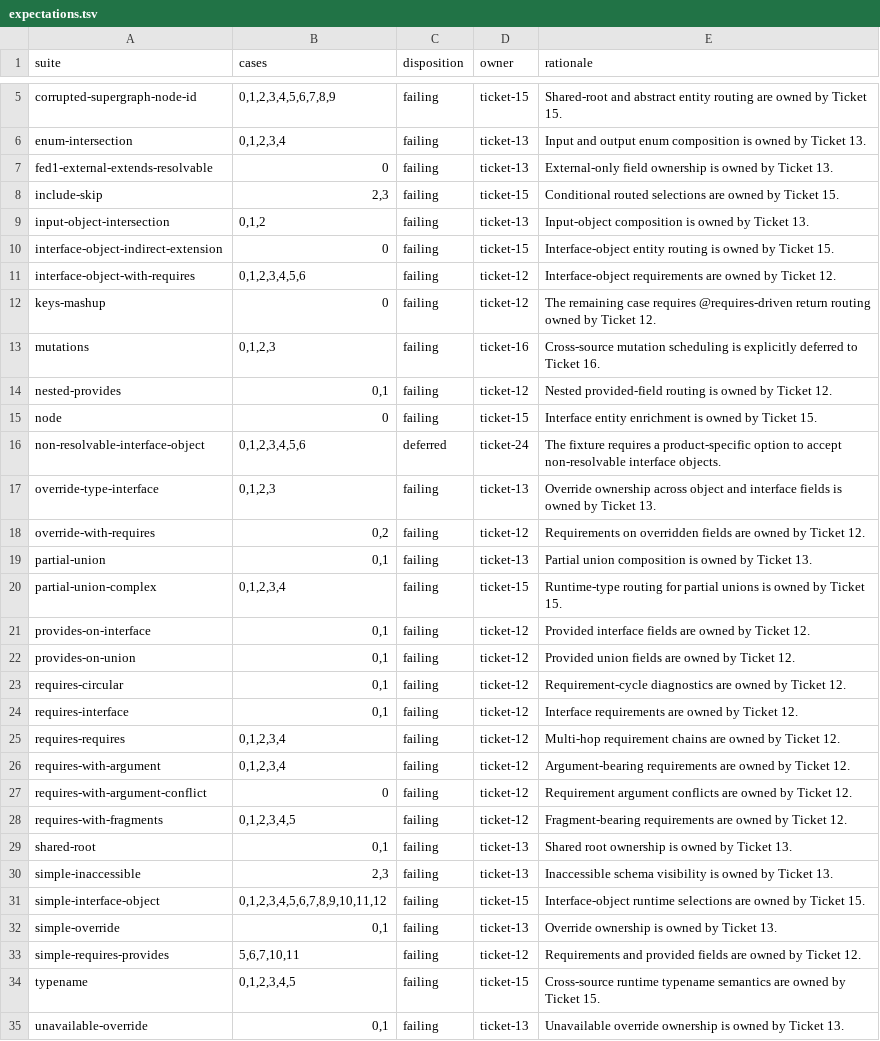
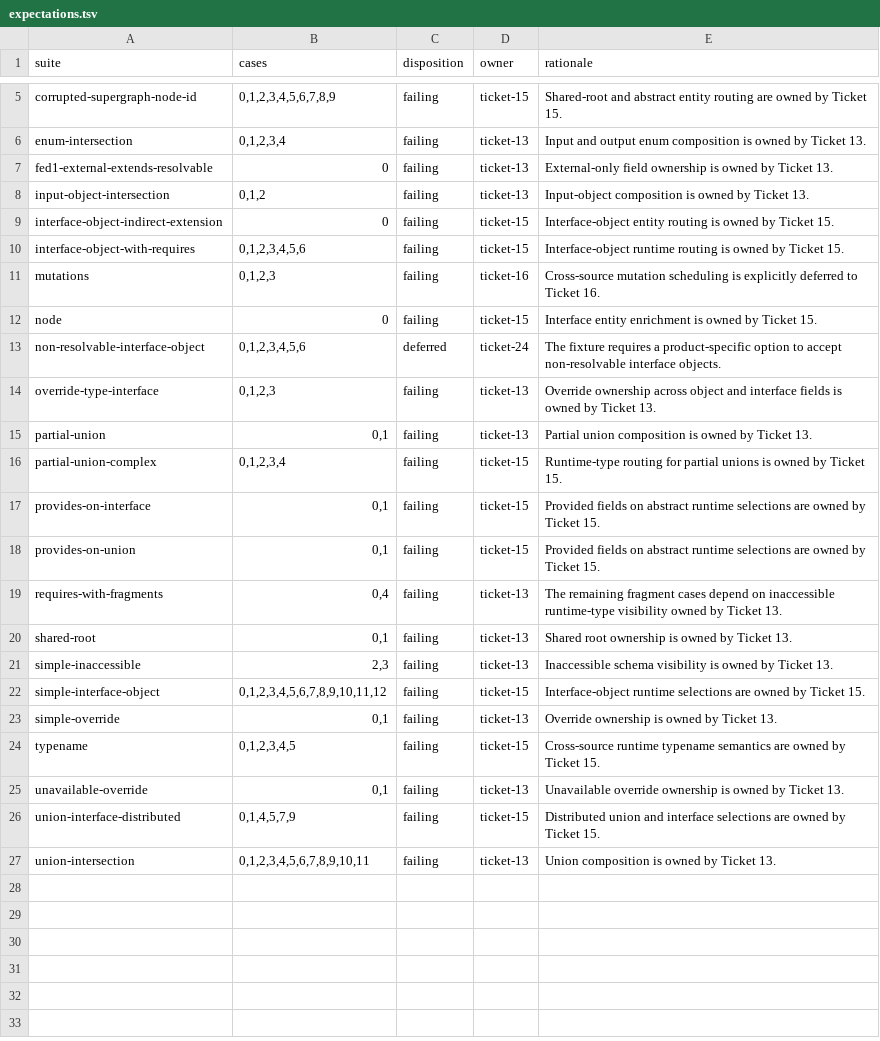
Before and after one commit to ghostdogpr/caliban, a TSV file: gateway-audit/expectations.tsv, drawn as a sheet; only a part is shown, gaps mark what is left out; the shorter side is filled out with more unchanged rows.

Commit message:
Support requirements and provided fields

```diff
--- a/gateway-audit/expectations.tsv
+++ b/gateway-audit/expectations.tsv
@@ -7,9 +7,6 @@ enum-intersection	0,1,2,3,4	failing	ticket-13	Input and output enum composition
 fed1-external-extends-resolvable	0	failing	ticket-13	External-only field ownership is owned by Ticket 13.
-include-skip	2,3	failing	ticket-15	Conditional routed selections are owned by Ticket 15.
 input-object-intersection	0,1,2	failing	ticket-13	Input-object composition is owned by Ticket 13.
 interface-object-indirect-extension	0	failing	ticket-15	Interface-object entity routing is owned by Ticket 15.
-interface-object-with-requires	0,1,2,3,4,5,6	failing	ticket-12	Interface-object requirements are owned by Ticket 12.
-keys-mashup	0	failing	ticket-12	The remaining case requires @requires-driven return routing owned by Ticket 12.
+interface-object-with-requires	0,1,2,3,4,5,6	failing	ticket-15	Interface-object runtime routing is owned by Ticket 15.
 mutations	0,1,2,3	failing	ticket-16	Cross-source mutation scheduling is explicitly deferred to Ticket 16.
-nested-provides	0,1	failing	ticket-12	Nested provided-field routing is owned by Ticket 12.
 node	0	failing	ticket-15	Interface entity enrichment is owned by Ticket 15.
@@ -17,13 +14,7 @@ non-resolvable-interface-object	0,1,2,3,4,5,6	deferred	ticket-24	The fixture req
 override-type-interface	0,1,2,3	failing	ticket-13	Override ownership across object and interface fields is owned by Ticket 13.
-override-with-requires	0,2	failing	ticket-12	Requirements on overridden fields are owned by Ticket 12.
 partial-union	0,1	failing	ticket-13	Partial union composition is owned by Ticket 13.
 partial-union-complex	0,1,2,3,4	failing	ticket-15	Runtime-type routing for partial unions is owned by Ticket 15.
-provides-on-interface	0,1	failing	ticket-12	Provided interface fields are owned by Ticket 12.
-provides-on-union	0,1	failing	ticket-12	Provided union fields are owned by Ticket 12.
-requires-circular	0,1	failing	ticket-12	Requirement-cycle diagnostics are owned by Ticket 12.
-requires-interface	0,1	failing	ticket-12	Interface requirements are owned by Ticket 12.
-requires-requires	0,1,2,3,4	failing	ticket-12	Multi-hop requirement chains are owned by Ticket 12.
-requires-with-argument	0,1,2,3,4	failing	ticket-12	Argument-bearing requirements are owned by Ticket 12.
-requires-with-argument-conflict	0	failing	ticket-12	Requirement argument conflicts are owned by Ticket 12.
-requires-with-fragments	0,1,2,3,4,5	failing	ticket-12	Fragment-bearing requirements are owned by Ticket 12.
+provides-on-interface	0,1	failing	ticket-15	Provided fields on abstract runtime selections are owned by Ticket 15.
+provides-on-union	0,1	failing	ticket-15	Provided fields on abstract runtime selections are owned by Ticket 15.
+requires-with-fragments	0,4	failing	ticket-13	The remaining fragment cases depend on inaccessible runtime-type visibility owned by Ticket 13.
 shared-root	0,1	failing	ticket-13	Shared root ownership is owned by Ticket 13.
@@ -32,3 +23,2 @@ simple-interface-object	0,1,2,3,4,5,6,7,8,9,10,11,12	failing	ticket-15	Interface
 simple-override	0,1	failing	ticket-13	Override ownership is owned by Ticket 13.
-simple-requires-provides	5,6,7,10,11	failing	ticket-12	Requirements and provided fields are owned by Ticket 12.
 typename	0,1,2,3,4,5	failing	ticket-15	Cross-source runtime typename semantics are owned by Ticket 15.
```
Also changed, not shown: 8 other files.
